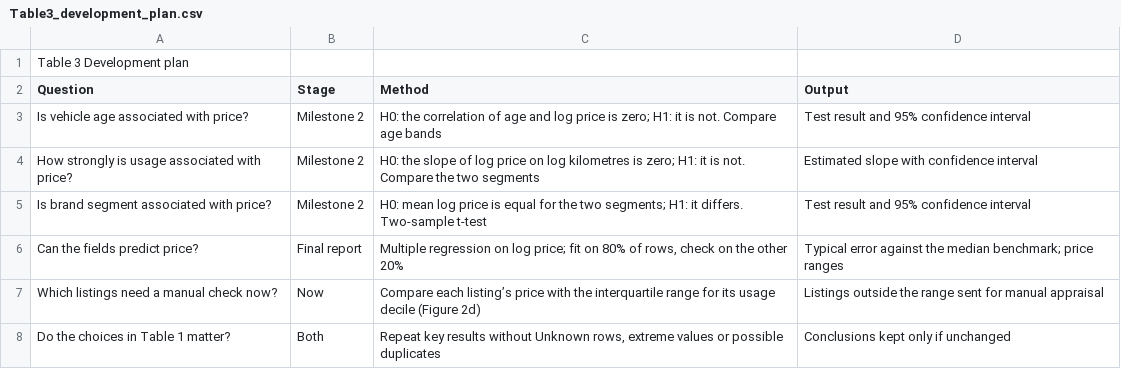
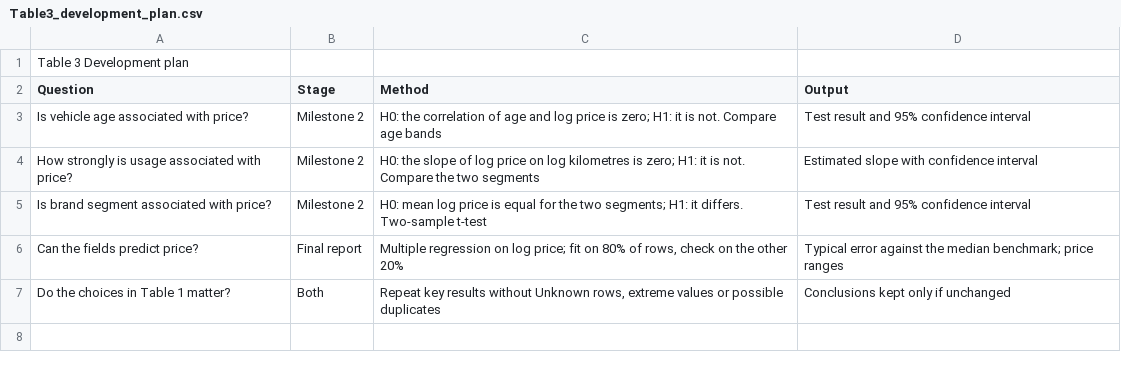
Before and after one commit to LinzeColin/Archive, a CSV file: COMM5000/M1_final/04_Tables/Table3_development_plan.csv, drawn as a sheet.

```diff
--- a/COMM5000/M1_final/04_Tables/Table3_development_plan.csv
+++ b/COMM5000/M1_final/04_Tables/Table3_development_plan.csv
@@ -6,3 +6,2 @@ Is brand segment associated with price?,Milestone 2,H0: mean log price is equal
 Can the fields predict price?,Final report,"Multiple regression on log price; fit on 80% of rows, check on the other 20%",Typical error against the median benchmark; price ranges
-Which listings need a manual check now?,Now,Compare each listing’s price with the interquartile range for its usage decile (Figure 2d),Listings outside the range sent for manual appraisal
 Do the choices in Table 1 matter?,Both,"Repeat key results without Unknown rows, extreme values or possible duplicates",Conclusions kept only if unchanged
```
Also changed, not shown: 19 other files.
